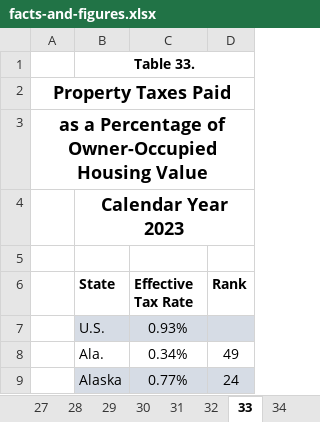
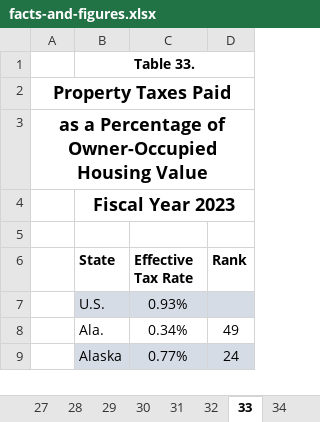
Before and after one commit to TaxFoundation/facts-and-figures-web, an Excel workbook: src/data/facts-and-figures.xlsx, sheet 33, drawn as a sheet; only a part is shown; values as stored, in another font and other column widths than the file's, no borders; the diff names each change by its address in the sheet, - before the commit and + after, or states it on an @@ line.

```diff
--- a/src/data/facts-and-figures.xlsx (sheet 33)
+++ b/src/data/facts-and-figures.xlsx (sheet 33)
-B4 (State): Calendar Year 2023
+B4 (State): Fiscal Year 2023
```
Also changed, not shown: sheet 22, sheet 42, sheet 23, 1 other file.
